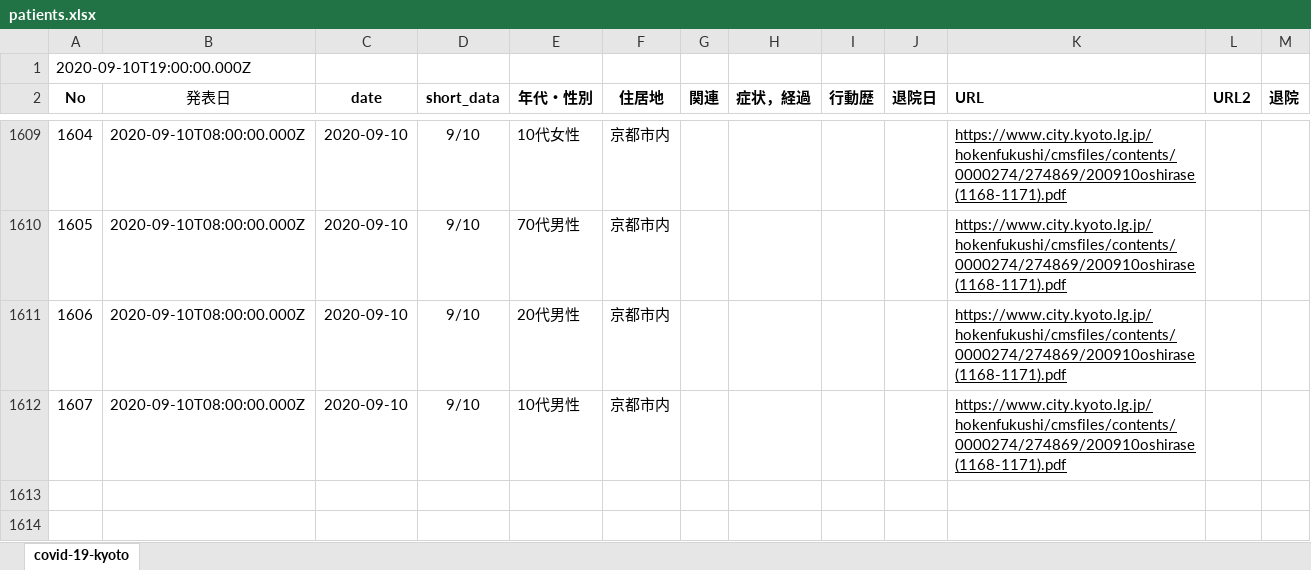
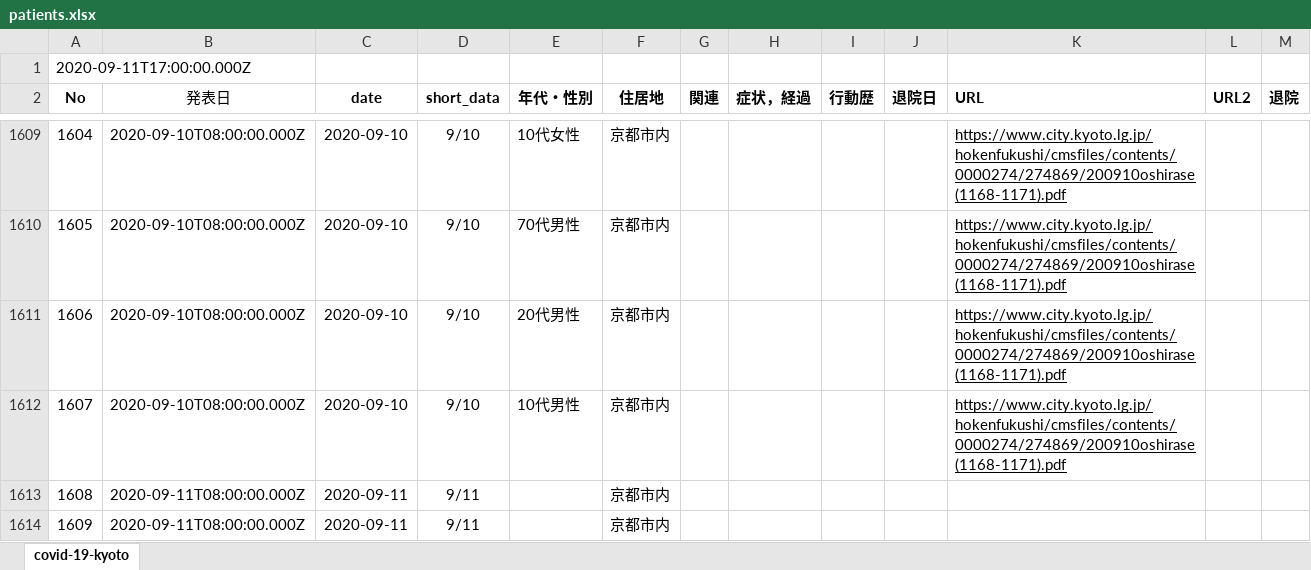
Before and after one commit to stop-covid19-kyoto/covid19kyoto-scraping, an Excel workbook: patients.xlsx, sheet covid-19-kyoto, drawn as a sheet; only a part is shown, gaps mark what is left out; values as stored, in another font and other column widths than the file's, no borders; charts and pictures not drawn; the diff names each change by its address in the sheet, - before the commit and + after, or states it on an @@ line.

```diff
--- a/patients.xlsx (sheet covid-19-kyoto)
+++ b/patients.xlsx (sheet covid-19-kyoto)
@@ column A (No) renumbered in row 1 @@
+row 1613: 1608 | 2020-09-11T08:00:00.000Z | 2020-09-11 | 9/11 |  | 京都市内
+row 1614: 1609 | 2020-09-11T08:00:00.000Z | 2020-09-11 | 9/11 |  | 京都市内
```
Also changed, not shown: summary.xlsx, 5 other files.
